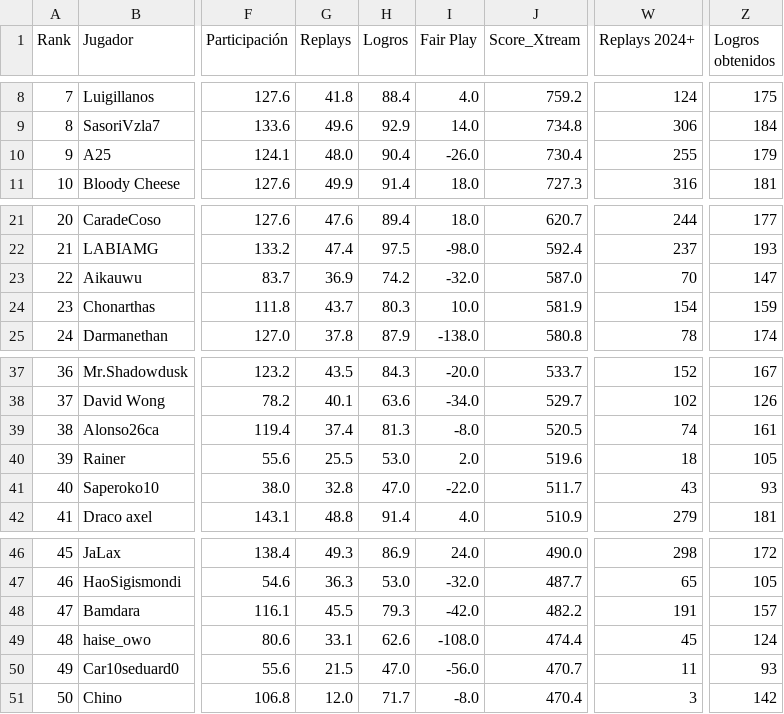
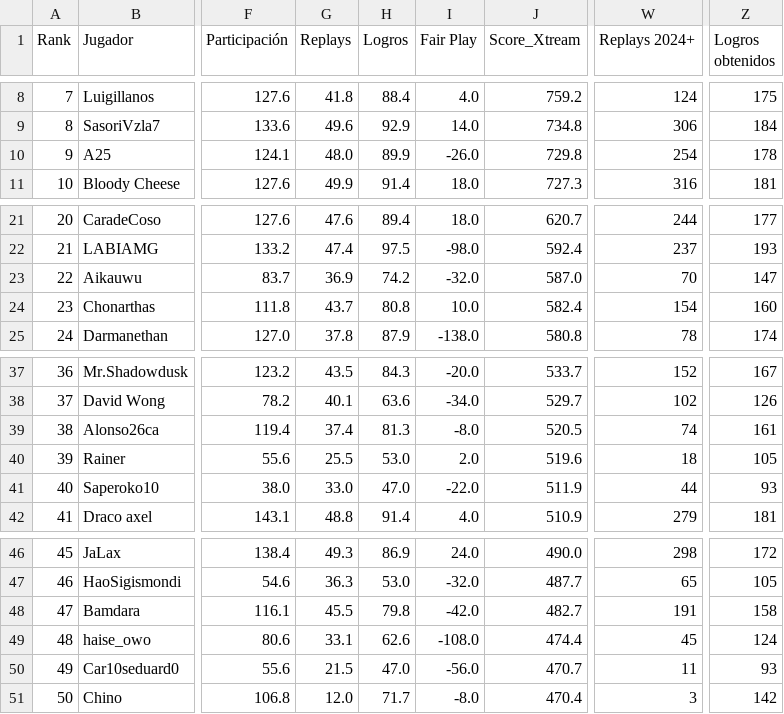
Before and after one commit to carlosacp526/dashboard-torneos-pokemon, a CSV file: data/score_xtream.csv, drawn as a sheet; only a part is shown, gaps mark what is left out; the diff covers the shown part only; the diff names each change by its address in the sheet, - before the commit and + after, or states it on an @@ line.

Commit message:
Actualiza datos precalculados (logros, Score_Xtream, scouting y rankings Monotype I)

```diff
--- a/data/score_xtream.csv
+++ b/data/score_xtream.csv
-H10 (Logros): 90.4
+H10 (Logros): 89.9
-J10 (Score_Xtream): 730.4
+J10 (Score_Xtream): 729.8
-W10 (Replays 2024+): 255
+W10 (Replays 2024+): 254
-Z10 (Logros obtenidos): 179
+Z10 (Logros obtenidos): 178
-H24 (Logros): 80.3
+H24 (Logros): 80.8
-J24 (Score_Xtream): 581.9
+J24 (Score_Xtream): 582.4
-Z24 (Logros obtenidos): 159
+Z24 (Logros obtenidos): 160
-G41 (Replays): 32.8
+G41 (Replays): 33.0
-J41 (Score_Xtream): 511.7
+J41 (Score_Xtream): 511.9
-W41 (Replays 2024+): 43
+W41 (Replays 2024+): 44
-H48 (Logros): 79.3
+H48 (Logros): 79.8
-J48 (Score_Xtream): 482.2
+J48 (Score_Xtream): 482.7
-Z48 (Logros obtenidos): 157
+Z48 (Logros obtenidos): 158
```
Also changed, not shown: 1 added row, 1 removed row and 33 edited cells elsewhere in this file, 3 other files.
